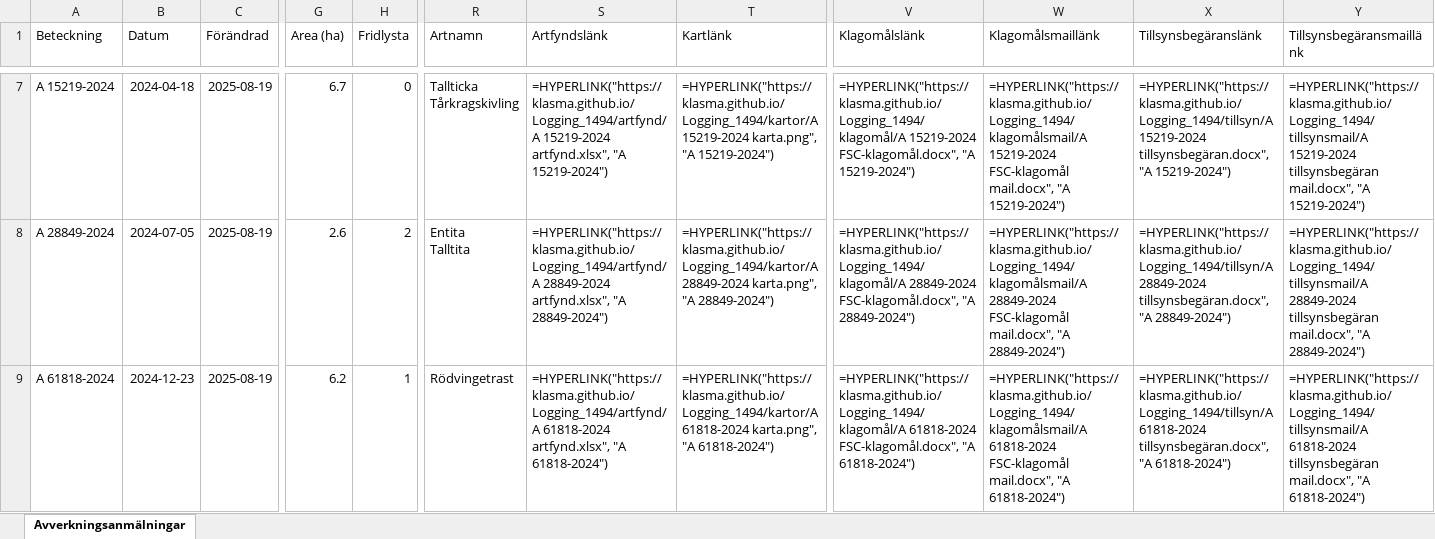
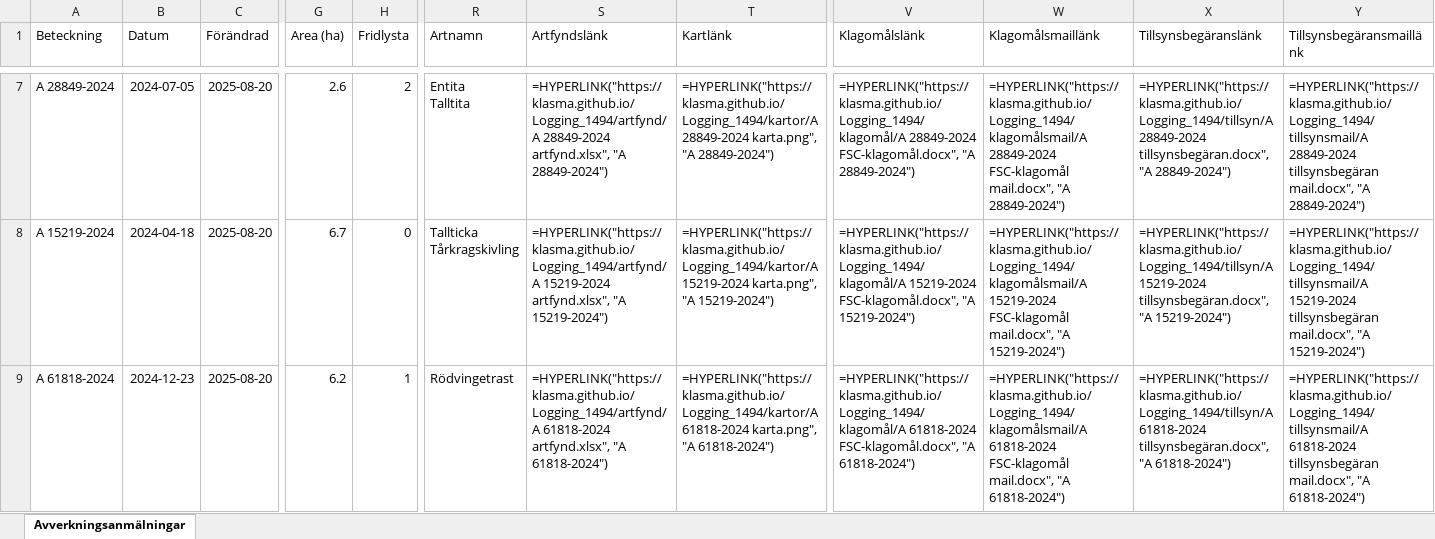
Before and after one commit to klasma/Logging_1494, an Excel workbook: Översikt LIDKÖPING.xlsx, sheet Avverkningsanmälningar, drawn as a sheet; only a part is shown, gaps mark what is left out; values as stored, in another font and other column widths than the file's, no borders; formulas without a stored value are shown as written; ↵ is a line break in a cell; the diff covers the shown part only; the diff names each change by its address in the sheet, - before the commit and + after, or states it on an @@ line.

```diff
--- a/Översikt LIDKÖPING.xlsx (sheet Avverkningsanmälningar)
+++ b/Översikt LIDKÖPING.xlsx (sheet Avverkningsanmälningar)
-A7 (Beteckning): A 15219-2024
+A7 (Beteckning): A 28849-2024
-B7 (Datum): 2024-04-18
+B7 (Datum): 2024-07-05
-C7:C9 (Förändrad): 2025-08-19
+C7:C9 (Förändrad): 2025-08-20
-G7 (Area (ha)): 6.7
+G7 (Area (ha)): 2.6
-H7 (Fridlysta): 0
+H7 (Fridlysta): 2
-R7 (Artnamn): Tallticka ↵ Tårkragskivling
+R7 (Artnamn): Entita ↵ Talltita
-S7 (Artfyndslänk): =HYPERLINK("https://klasma.github.io/Logging_1494/artfynd/A 15219-2024 artfynd.xlsx", "A 15219-2024")
+S7 (Artfyndslänk): =HYPERLINK("https://klasma.github.io/Logging_1494/artfynd/A 28849-2024 artfynd.xlsx", "A 28849-2024")
-T7 (Kartlänk): =HYPERLINK("https://klasma.github.io/Logging_1494/kartor/A 15219-2024 karta.png", "A 15219-2024")
+T7 (Kartlänk): =HYPERLINK("https://klasma.github.io/Logging_1494/kartor/A 28849-2024 karta.png", "A 28849-2024")
-V7 (Klagomålslänk): =HYPERLINK("https://klasma.github.io/Logging_1494/klagomål/A 15219-2024 FSC-klagomål.docx", "A 15219-2024")
+V7 (Klagomålslänk): =HYPERLINK("https://klasma.github.io/Logging_1494/klagomål/A 28849-2024 FSC-klagomål.docx", "A 28849-2024")
-W7 (Klagomålsmaillänk): =HYPERLINK("https://klasma.github.io/Logging_1494/klagomålsmail/A 15219-2024 FSC-klagomål mail.docx", "A 15219-2024")
+W7 (Klagomålsmaillänk): =HYPERLINK("https://klasma.github.io/Logging_1494/klagomålsmail/A 28849-2024 FSC-klagomål mail.docx", "A 28849-2024")
-X7 (Tillsynsbegäranslänk): =HYPERLINK("https://klasma.github.io/Logging_1494/tillsyn/A 15219-2024 tillsynsbegäran.docx", "A 15219-2024")
+X7 (Tillsynsbegäranslänk): =HYPERLINK("https://klasma.github.io/Logging_1494/tillsyn/A 28849-2024 tillsynsbegäran.docx", "A 28849-2024")
-Y7 (Tillsynsbegäransmaillänk): =HYPERLINK("https://klasma.github.io/Logging_1494/tillsynsmail/A 15219-2024 tillsynsbegäran mail.docx", "A 15219-2024")
+Y7 (Tillsynsbegäransmaillänk): =HYPERLINK("https://klasma.github.io/Logging_1494/tillsynsmail/A 28849-2024 tillsynsbegäran mail.docx", "A 28849-2024")
-A8 (Beteckning): A 28849-2024
+A8 (Beteckning): A 15219-2024
-B8 (Datum): 2024-07-05
+B8 (Datum): 2024-04-18
-G8 (Area (ha)): 2.6
+G8 (Area (ha)): 6.7
-H8 (Fridlysta): 2
+H8 (Fridlysta): 0
-R8 (Artnamn): Entita ↵ Talltita
+R8 (Artnamn): Tallticka ↵ Tårkragskivling
-S8 (Artfyndslänk): =HYPERLINK("https://klasma.github.io/Logging_1494/artfynd/A 28849-2024 artfynd.xlsx", "A 28849-2024")
+S8 (Artfyndslänk): =HYPERLINK("https://klasma.github.io/Logging_1494/artfynd/A 15219-2024 artfynd.xlsx", "A 15219-2024")
-T8 (Kartlänk): =HYPERLINK("https://klasma.github.io/Logging_1494/kartor/A 28849-2024 karta.png", "A 28849-2024")
+T8 (Kartlänk): =HYPERLINK("https://klasma.github.io/Logging_1494/kartor/A 15219-2024 karta.png", "A 15219-2024")
-V8 (Klagomålslänk): =HYPERLINK("https://klasma.github.io/Logging_1494/klagomål/A 28849-2024 FSC-klagomål.docx", "A 28849-2024")
+V8 (Klagomålslänk): =HYPERLINK("https://klasma.github.io/Logging_1494/klagomål/A 15219-2024 FSC-klagomål.docx", "A 15219-2024")
-W8 (Klagomålsmaillänk): =HYPERLINK("https://klasma.github.io/Logging_1494/klagomålsmail/A 28849-2024 FSC-klagomål mail.docx", "A 28849-2024")
+W8 (Klagomålsmaillänk): =HYPERLINK("https://klasma.github.io/Logging_1494/klagomålsmail/A 15219-2024 FSC-klagomål mail.docx", "A 15219-2024")
-X8 (Tillsynsbegäranslänk): =HYPERLINK("https://klasma.github.io/Logging_1494/tillsyn/A 28849-2024 tillsynsbegäran.docx", "A 28849-2024")
+X8 (Tillsynsbegäranslänk): =HYPERLINK("https://klasma.github.io/Logging_1494/tillsyn/A 15219-2024 tillsynsbegäran.docx", "A 15219-2024")
-Y8 (Tillsynsbegäransmaillänk): =HYPERLINK("https://klasma.github.io/Logging_1494/tillsynsmail/A 28849-2024 tillsynsbegäran mail.docx", "A 28849-2024")
+Y8 (Tillsynsbegäransmaillänk): =HYPERLINK("https://klasma.github.io/Logging_1494/tillsynsmail/A 15219-2024 tillsynsbegäran mail.docx", "A 15219-2024")
```
Also changed, not shown: 941 edited cells elsewhere in this sheet, artfynd/A 10476-2023 artfynd.xlsx, artfynd/A 17541-2021 artfynd.xlsx, 56 other files.
